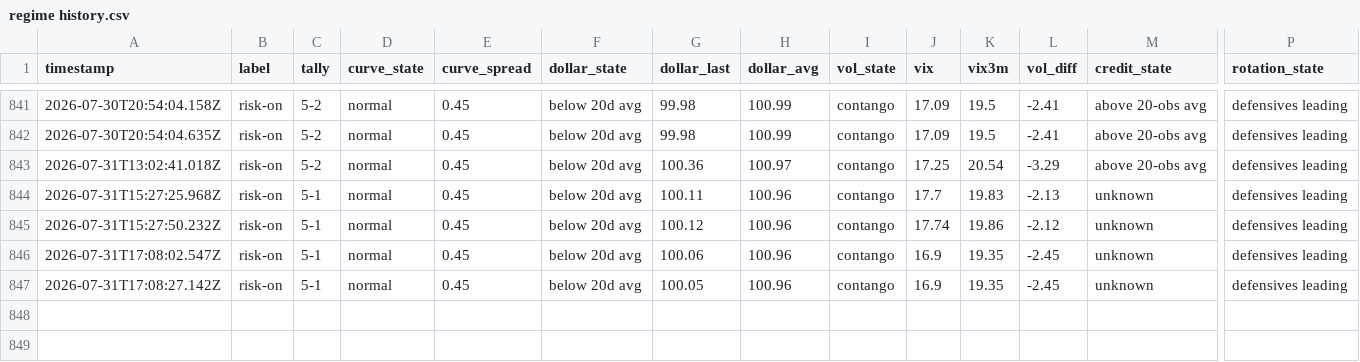
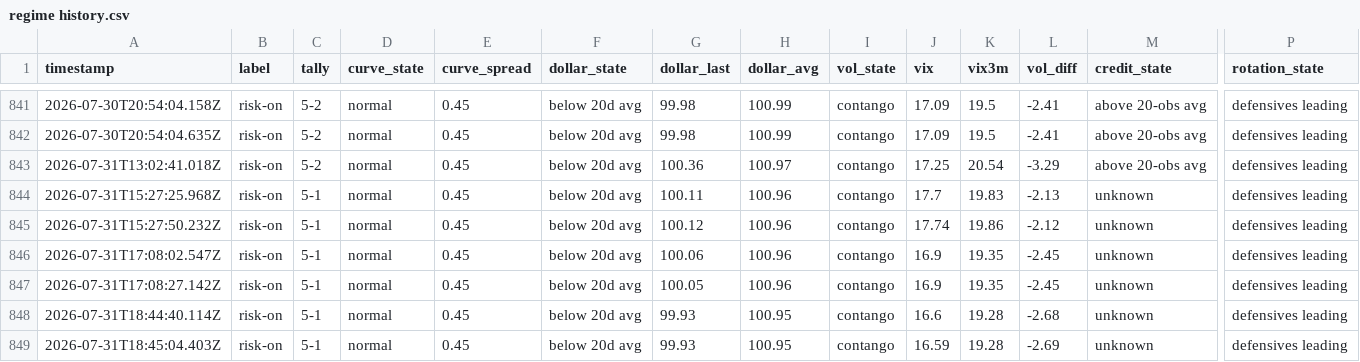
Before and after one commit to Jad-N/Market-Watcher, a CSV file: regime history.csv, drawn as a sheet; only a part is shown, gaps mark what is left out; rows hold the shown columns only; the diff names each change by its address in the sheet, - before the commit and + after, or states it on an @@ line.

```diff
--- a/regime history.csv
+++ b/regime history.csv
+row 848: 2026-07-31T18:44:40.114Z | risk-on | 5-1 | normal | 0.45 | below 20d avg | 99.93 | 100.95 | contango | 16.6 | 19.28 | -2.68 | unknown | defensives leading
+row 849: 2026-07-31T18:45:04.403Z | risk-on | 5-1 | normal | 0.45 | below 20d avg | 99.93 | 100.95 | contango | 16.59 | 19.28 | -2.69 | unknown | defensives leading
```
Also changed, not shown: docs/mood-history.csv, source-quality history.csv, 4 other files.
